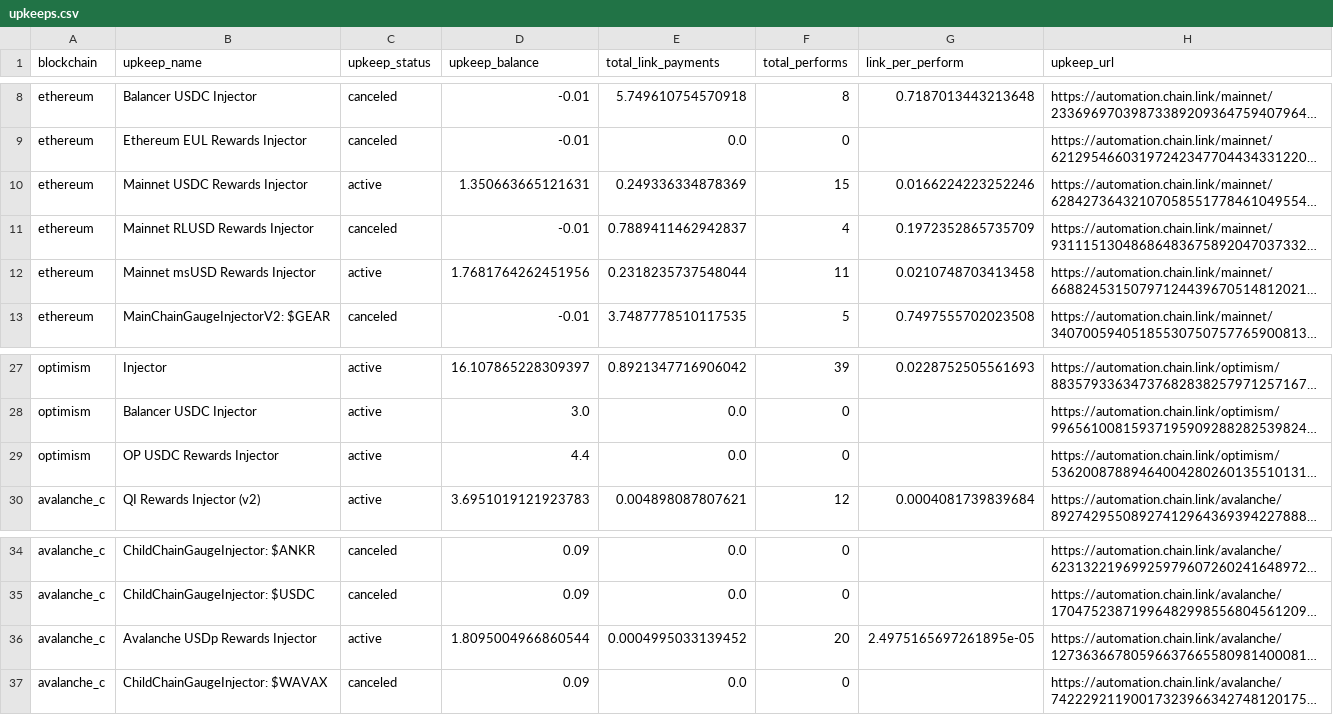
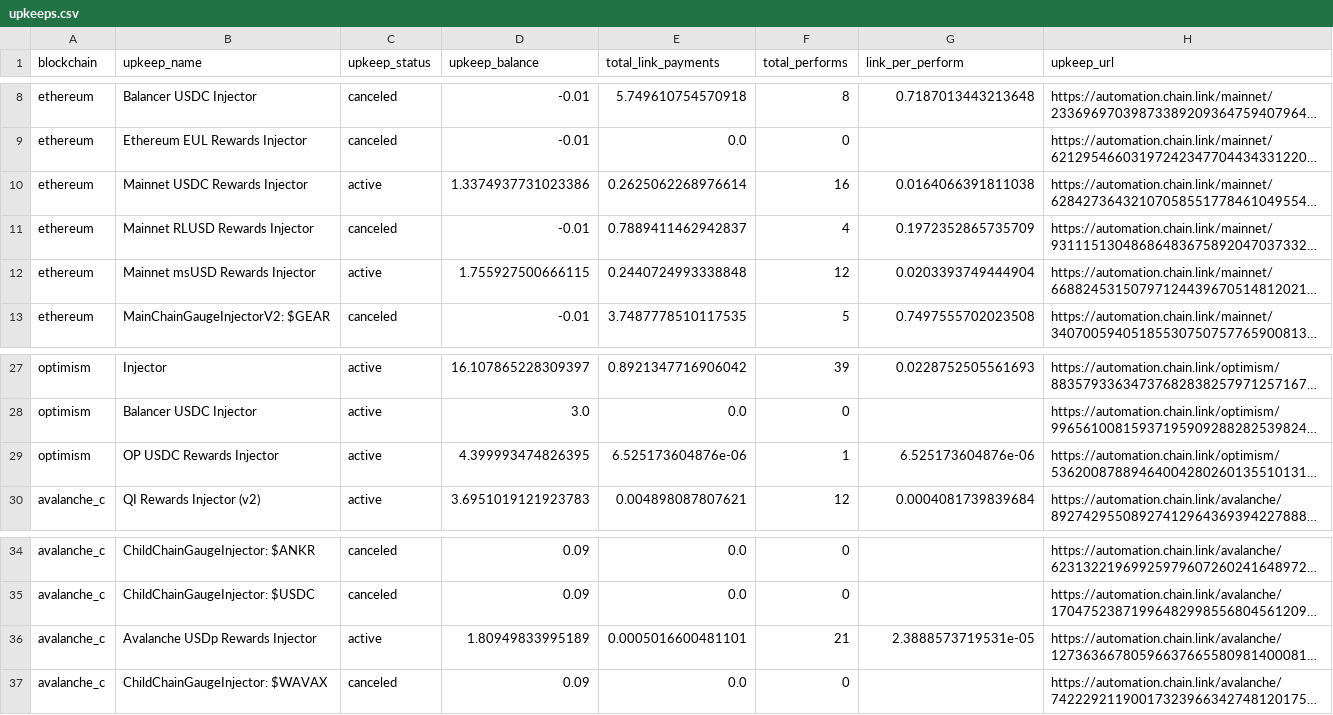
Before and after one commit to balancer/multisig-ops, a CSV file: upkeeps.csv, drawn as a sheet; only a part is shown, gaps mark what is left out; long unchanged cells end in …; the diff names each change by its address in the sheet, - before the commit and + after, or states it on an @@ line.

```diff
--- a/upkeeps.csv
+++ b/upkeeps.csv
-D10 (upkeep_balance): 1.350663665121631
+D10 (upkeep_balance): 1.3374937731023386
-E10 (total_link_payments): 0.249336334878369
+E10 (total_link_payments): 0.2625062268976614
-F10 (total_performs): 15
+F10 (total_performs): 16
-G10 (link_per_perform): 0.0166224223252246
+G10 (link_per_perform): 0.0164066391811038
-D12 (upkeep_balance): 1.7681764262451956
+D12 (upkeep_balance): 1.755927500666115
-E12 (total_link_payments): 0.2318235737548044
+E12 (total_link_payments): 0.2440724993338848
-F12 (total_performs): 11
+F12 (total_performs): 12
-G12 (link_per_perform): 0.0210748703413458
+G12 (link_per_perform): 0.0203393749444904
-D29 (upkeep_balance): 4.4
+D29 (upkeep_balance): 4.399993474826395
-E29 (total_link_payments): 0.0
+E29 (total_link_payments): 6.525173604876e-06
-F29 (total_performs): 0
+F29 (total_performs): 1
-G29 (link_per_perform): (empty)
+G29 (link_per_perform): 6.525173604876e-06
-D36 (upkeep_balance): 1.8095004966860544
+D36 (upkeep_balance): 1.80949833995189
-E36 (total_link_payments): 0.0004995033139452
+E36 (total_link_payments): 0.0005016600481101
-F36 (total_performs): 20
+F36 (total_performs): 21
-G36 (link_per_perform): 2.4975165697261895e-05
+G36 (link_per_perform): 2.3888573719531e-05
```
